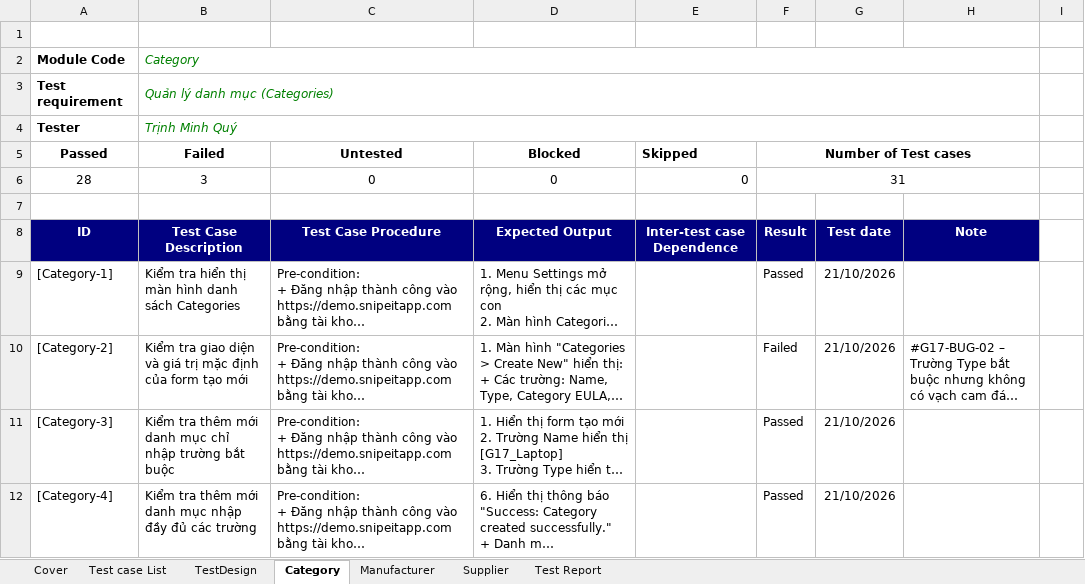
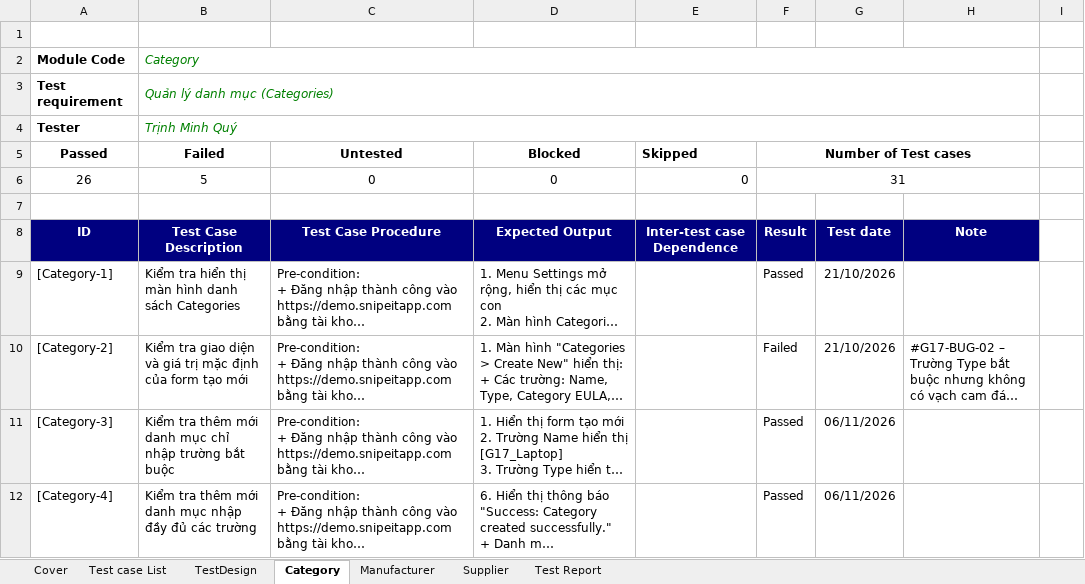
Before and after one commit to minhquy1023/Group17_SnipeIT, an Excel workbook: TestCases/Group17_21130507_TrinhMinhQuy.xlsx, sheet Category, drawn as a sheet; only a part is shown; long unchanged cells end in …; values as stored, in another font and other column widths than the file's, no borders; table styles not drawn; the diff covers the shown part only; the diff names each change by its address in the sheet, - before the commit and + after, or states it on an @@ line.

Commit message:
Update test cases for Category, Manufacturer, Supplier (v0.7)

```diff
--- a/TestCases/Group17_21130507_TrinhMinhQuy.xlsx (sheet Category)
+++ b/TestCases/Group17_21130507_TrinhMinhQuy.xlsx (sheet Category)
-A6 (Passed): 28
+A6 (Passed): 26
-B6 (Failed): 3
+B6 (Failed): 5
-G11:G12: 21/10/2026
+G11:G12: 06/11/2026
```
Also changed, not shown: 37 edited cells elsewhere in this sheet, sheet Manufacturer, sheet Supplier, sheet Test Report, sheet Cover, sheet TestDesign, sheet Test case List, charts or pictures.
